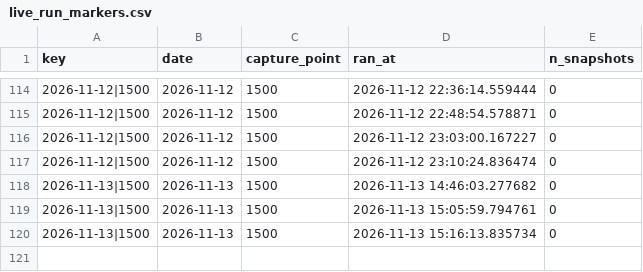
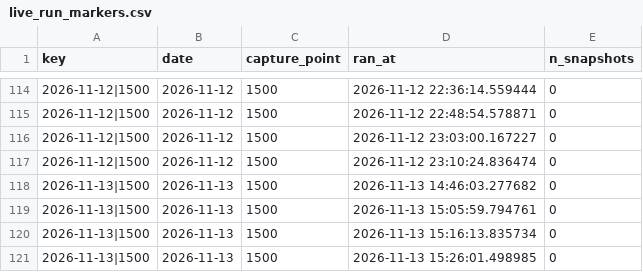
Before and after one commit to AshishKohar1/ipo-agent, a CSV file: data/live_run_markers.csv, drawn as a sheet; only a part is shown, gaps mark what is left out; the diff names each change by its address in the sheet, - before the commit and + after, or states it on an @@ line.

```diff
--- a/data/live_run_markers.csv
+++ b/data/live_run_markers.csv
+row 121: 2026-11-13|1500 | 2026-11-13 | 1500 | 2026-11-13 15:26:01.498985 | 0
```
Also changed, not shown: data/live_fetch_log.csv.
